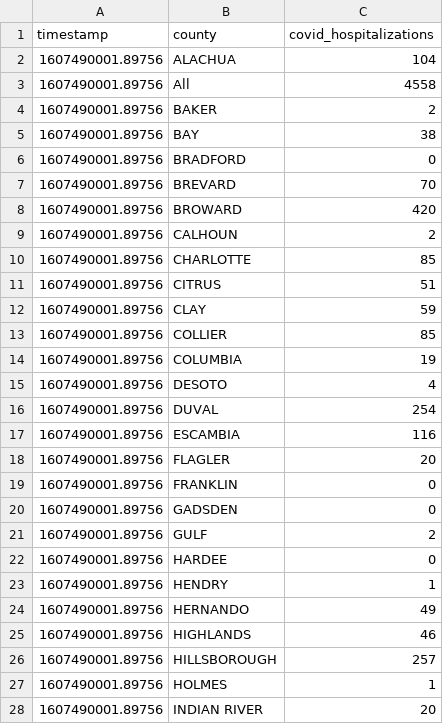
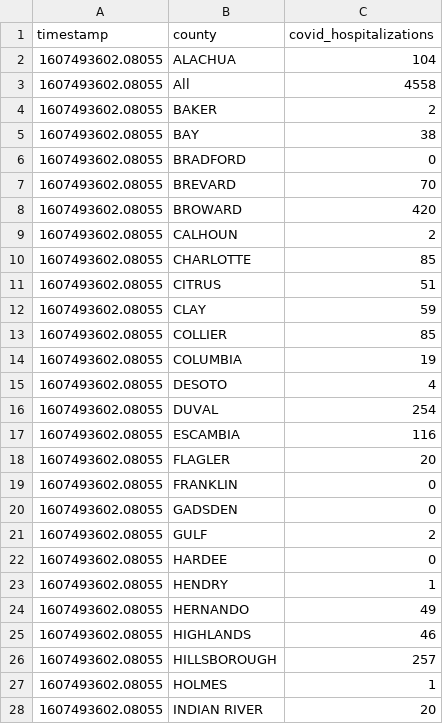
Before and after one commit to gadenbuie/covid19-florida-ahca, a TSV file: data/covid-hospitalizations.tsv, drawn as a sheet; only a part is shown; the diff covers the shown part only.

```diff
--- a/data/covid-hospitalizations.tsv
+++ b/data/covid-hospitalizations.tsv
@@ -1,28 +1,28 @@
 timestamp	county	covid_hospitalizations
-1607490001.89756	ALACHUA	104
-1607490001.89756	All	4558
-1607490001.89756	BAKER	2
-1607490001.89756	BAY	38
-1607490001.89756	BRADFORD	0
-1607490001.89756	BREVARD	70
-1607490001.89756	BROWARD	420
-1607490001.89756	CALHOUN	2
-1607490001.89756	CHARLOTTE	85
-1607490001.89756	CITRUS	51
-1607490001.89756	CLAY	59
-1607490001.89756	COLLIER	85
-1607490001.89756	COLUMBIA	19
-1607490001.89756	DESOTO	4
-1607490001.89756	DUVAL	254
-1607490001.89756	ESCAMBIA	116
-1607490001.89756	FLAGLER	20
-1607490001.89756	FRANKLIN	0
-1607490001.89756	GADSDEN	0
-1607490001.89756	GULF	2
-1607490001.89756	HARDEE	0
-1607490001.89756	HENDRY	1
-1607490001.89756	HERNANDO	49
-1607490001.89756	HIGHLANDS	46
-1607490001.89756	HILLSBOROUGH	257
-1607490001.89756	HOLMES	1
-1607490001.89756	INDIAN RIVER	20
+1607493602.08055	ALACHUA	104
+1607493602.08055	All	4558
+1607493602.08055	BAKER	2
+1607493602.08055	BAY	38
+1607493602.08055	BRADFORD	0
+1607493602.08055	BREVARD	70
+1607493602.08055	BROWARD	420
+1607493602.08055	CALHOUN	2
+1607493602.08055	CHARLOTTE	85
+1607493602.08055	CITRUS	51
+1607493602.08055	CLAY	59
+1607493602.08055	COLLIER	85
+1607493602.08055	COLUMBIA	19
+1607493602.08055	DESOTO	4
+1607493602.08055	DUVAL	254
+1607493602.08055	ESCAMBIA	116
+1607493602.08055	FLAGLER	20
+1607493602.08055	FRANKLIN	0
+1607493602.08055	GADSDEN	0
+1607493602.08055	GULF	2
+1607493602.08055	HARDEE	0
+1607493602.08055	HENDRY	1
+1607493602.08055	HERNANDO	49
+1607493602.08055	HIGHLANDS	46
+1607493602.08055	HILLSBOROUGH	257
+1607493602.08055	HOLMES	1
+1607493602.08055	INDIAN RIVER	20
```
Also changed, not shown: 32 edited cells elsewhere in this file, data/hospital-beds-county.tsv, data/hospital-beds-hospital.tsv, 7 other files.
